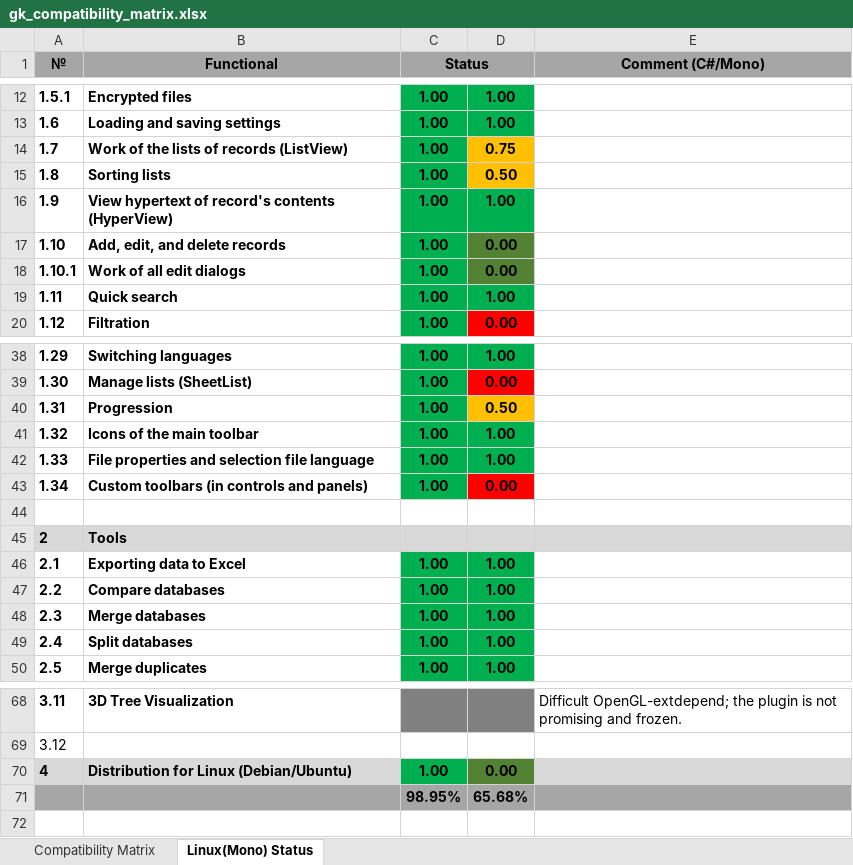
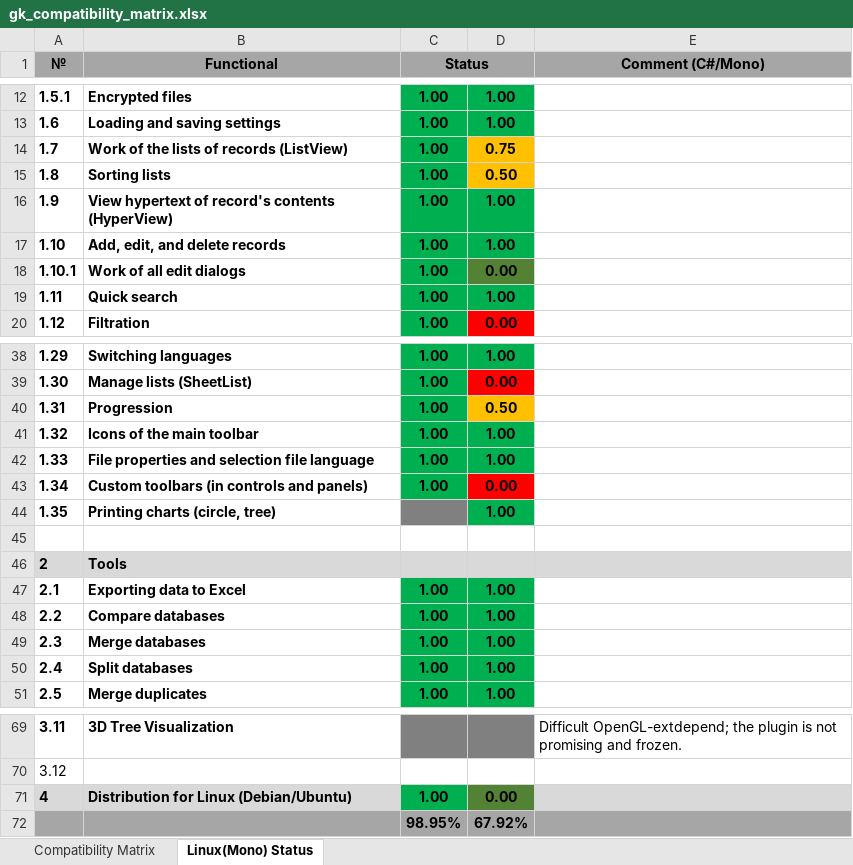
Before and after one commit to Serg-Norseman/GEDKeeper, an Excel workbook: dev_info/gk_compatibility_matrix.xlsx, sheet Linux(Mono) Status, drawn as a sheet; only a part is shown, gaps mark what is left out; values as stored, in another font and other column widths than the file's, no borders; addresses are those after the commit; the diff names each change by its address in the sheet, - before the commit and + after, or states it on an @@ line.

Commit message:
GKv2/GKv3 compatibility fixes (2), printing restore

```diff
--- a/dev_info/gk_compatibility_matrix.xlsx (sheet Linux(Mono) Status)
+++ b/dev_info/gk_compatibility_matrix.xlsx (sheet Linux(Mono) Status)
-D17: 0.00
+D17: 1.00
-D17 fill: #548235
+D17 fill: #00B050
+row 44: 1.35 | Printing charts (circle, tree) |  | 1.00
-D72: 65.68%
+D72: 67.92%
```
Also changed, not shown: sheet Compatibility Matrix, formulas that keep their value, 16 other files.
